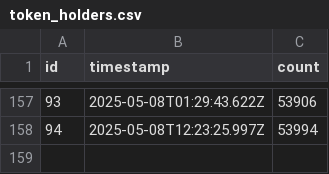
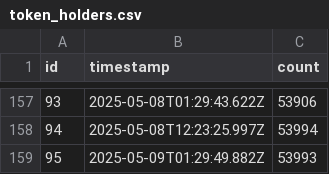
Before and after one commit to rangeroper/ts_arc_growth_bot, a CSV file: public/data/csv/token_holders.csv, drawn as a sheet; only a part is shown, gaps mark what is left out.

```diff
--- a/public/data/csv/token_holders.csv
+++ b/public/data/csv/token_holders.csv
@@ -158 +158,2 @@
 94,"2025-05-08T12:23:25.997Z",53994
+95,"2025-05-09T01:29:49.882Z",53993
```
Also changed, not shown: public/data/csv/github_release_version.csv, public/data/csv/telegram_metrics.csv, 5 other files.
